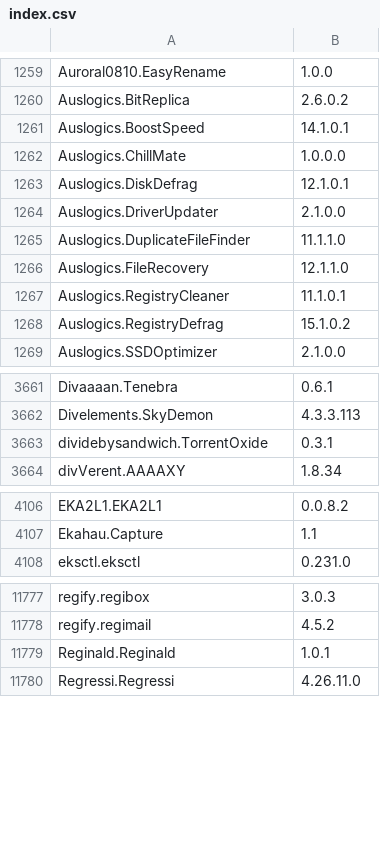
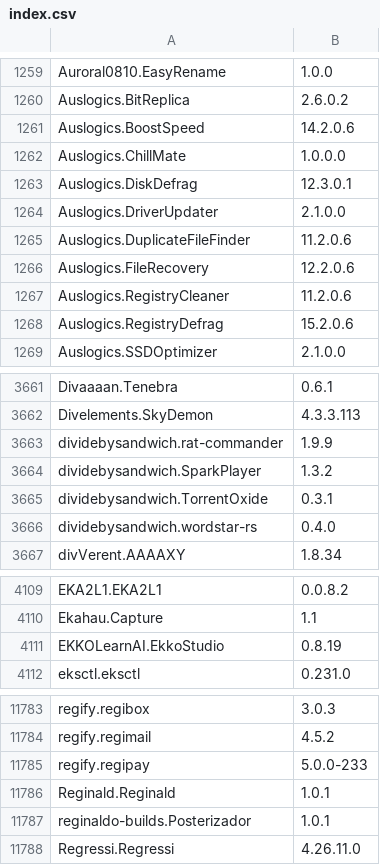
Before and after one commit to NakanoSanku/winget-pkgs-index, a CSV file: index.csv, drawn as a sheet; only a part is shown, gaps mark what is left out; the diff covers the shown part only.

```diff
--- a/index.csv
+++ b/index.csv
@@ -1260,10 +1260,10 @@
 "Auslogics.BitReplica","2.6.0.2"
-"Auslogics.BoostSpeed","14.1.0.1"
+"Auslogics.BoostSpeed","14.2.0.6"
 "Auslogics.ChillMate","1.0.0.0"
-"Auslogics.DiskDefrag","12.1.0.1"
+"Auslogics.DiskDefrag","12.3.0.1"
 "Auslogics.DriverUpdater","2.1.0.0"
-"Auslogics.DuplicateFileFinder","11.1.1.0"
-"Auslogics.FileRecovery","12.1.1.0"
-"Auslogics.RegistryCleaner","11.1.0.1"
-"Auslogics.RegistryDefrag","15.1.0.2"
+"Auslogics.DuplicateFileFinder","11.2.0.6"
+"Auslogics.FileRecovery","12.2.0.6"
+"Auslogics.RegistryCleaner","11.2.0.6"
+"Auslogics.RegistryDefrag","15.2.0.6"
 "Auslogics.SSDOptimizer","2.1.0.0"
@@ -3662,3 +3662,6 @@
 "Divelements.SkyDemon","4.3.3.113"
+"dividebysandwich.rat-commander","1.9.9"
+"dividebysandwich.SparkPlayer","1.3.2"
 "dividebysandwich.TorrentOxide","0.3.1"
+"dividebysandwich.wordstar-rs","0.4.0"
 "divVerent.AAAAXY","1.8.34"
@@ -4107,2 +4110,3 @@
 "Ekahau.Capture","1.1"
+"EKKOLearnAI.EkkoStudio","0.8.19"
 "eksctl.eksctl","0.231.0"
@@ -11778,3 +11784,5 @@
 "regify.regimail","4.5.2"
+"regify.regipay","5.0.0-233"
 "Reginald.Reginald","1.0.1"
+"reginaldo-builds.Posterizador","1.0.1"
 "Regressi.Regressi","4.26.11.0"
```
Also changed, not shown: 4 added rows and 90 edited cells elsewhere in this file, 3 other files.
